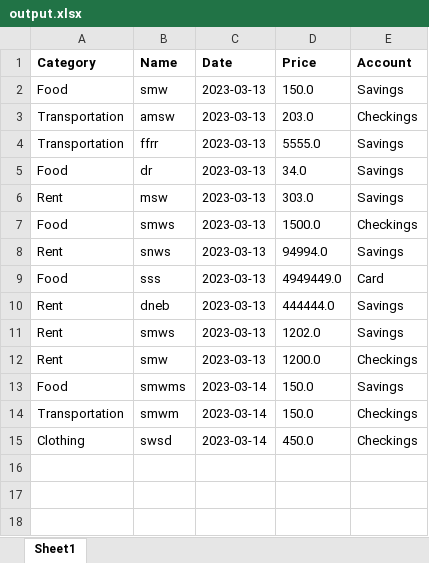
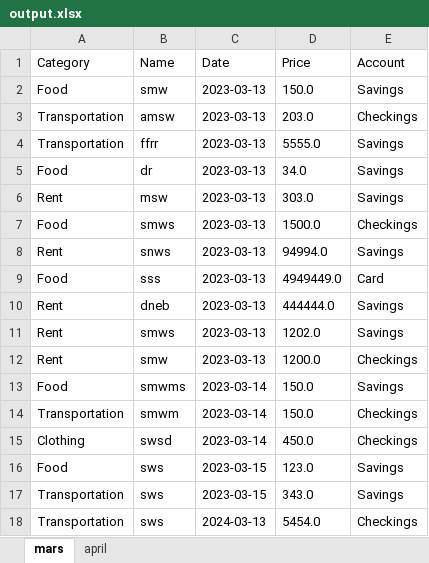
Before and after one commit to Eliastrana/PBS, an Excel workbook: src/main/resources/output.xlsx, sheet mars, drawn as a sheet; values as stored, in another font and other column widths than the file's, no borders; the diff names each change by its address in the sheet, - before the commit and + after, or states it on an @@ line.

Commit message:
excel now creates a sheet that corresponds to the month of the expense

```diff
--- a/src/main/resources/output.xlsx (sheet mars)
+++ b/src/main/resources/output.xlsx (sheet mars)
-sheet tab: Sheet1
+sheet tab: mars
+sheet tab: april
-A1:E1 bold: on
+A1:E1 bold: off
+row 16: Food | sws | 2023-03-15 | 123.0 | Savings
+row 17: Transportation | sws | 2023-03-15 | 343.0 | Savings
+row 18: Transportation | sws | 2024-03-13 | 5454.0 | Checkings
```
Also changed, not shown: 7 other files.
